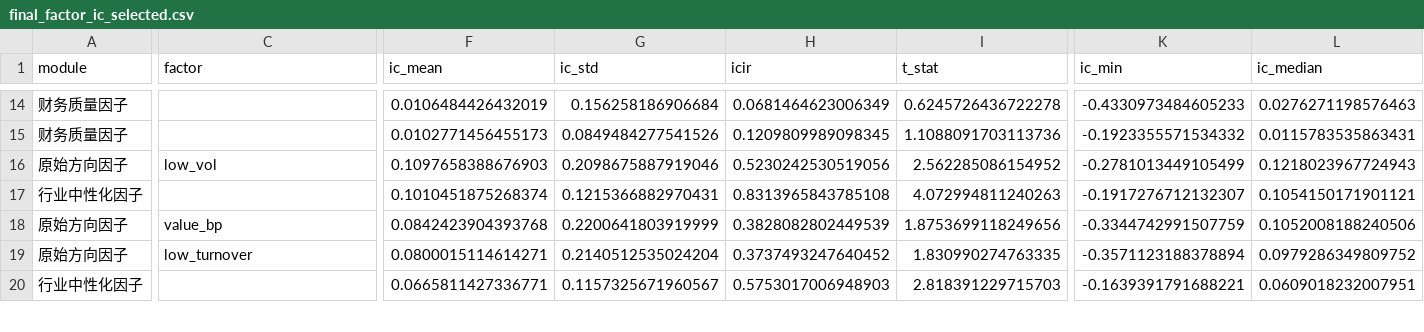
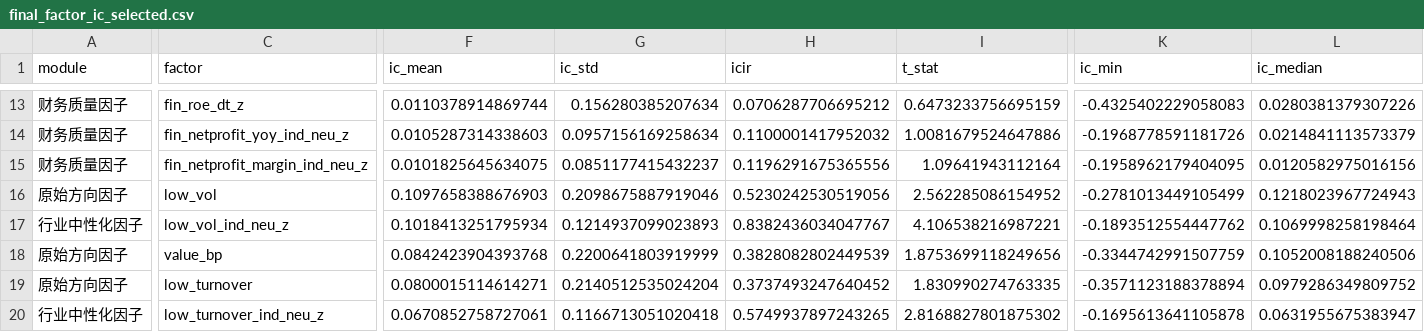
Before and after one commit to chengyun249/csi500-factor-ml-stock-selection, a CSV file: reports/final/final_factor_ic_selected.csv, drawn as a sheet; only a part is shown, gaps mark what is left out; addresses are those after the commit; rows hold the shown columns only; the diff covers the shown part only; the diff names each change by its address in the sheet, - before the commit and + after, or states it on an @@ line.

```diff
--- a/reports/final/final_factor_ic_selected.csv
+++ b/reports/final/final_factor_ic_selected.csv
-C13 (factor): (empty)
+C13 (factor): fin_roe_dt_z
-F13 (ic_mean): 0.0106484426432019
+F13 (ic_mean): 0.0110378914869744
-G13 (ic_std): 0.156258186906684
+G13 (ic_std): 0.156280385207634
-H13 (icir): 0.0681464623006349
+H13 (icir): 0.0706287706695212
-I13 (t_stat): 0.6245726436722278
+I13 (t_stat): 0.6473233756695159
-K13 (ic_min): -0.4330973484605233
+K13 (ic_min): -0.4325402229058083
-L13 (ic_median): 0.0276271198576463
+L13 (ic_median): 0.0280381379307226
+row 14: 财务质量因子 | fin_netprofit_yoy_ind_neu_z | 0.0105287314338603 | 0.0957156169258634 | 0.1100001417952032 | 1.0081679524647886 | -0.1968778591181726 | 0.0214841113573379
-C15 (factor): (empty)
+C15 (factor): fin_netprofit_margin_ind_neu_z
-F15 (ic_mean): 0.0102771456455173
+F15 (ic_mean): 0.0101825645634075
-G15 (ic_std): 0.0849484277541526
+G15 (ic_std): 0.0851177415432237
-H15 (icir): 0.1209809989098345
+H15 (icir): 0.1196291675365556
-I15 (t_stat): 1.1088091703113736
+I15 (t_stat): 1.09641943112164
-K15 (ic_min): -0.1923355571534332
+K15 (ic_min): -0.1958962179404095
-L15 (ic_median): 0.0115783535863431
+L15 (ic_median): 0.0120582975016156
-C17 (factor): (empty)
+C17 (factor): low_vol_ind_neu_z
-F17 (ic_mean): 0.1010451875268374
+F17 (ic_mean): 0.1018413251795934
-G17 (ic_std): 0.1215366882970431
+G17 (ic_std): 0.1214937099023893
-H17 (icir): 0.8313965843785108
+H17 (icir): 0.8382436034047767
-I17 (t_stat): 4.072994811240263
+I17 (t_stat): 4.106538216987221
-K17 (ic_min): -0.1917276712132307
+K17 (ic_min): -0.1893512554447762
-L17 (ic_median): 0.1054150171901121
+L17 (ic_median): 0.1069998258198464
-C20 (factor): (empty)
+C20 (factor): low_turnover_ind_neu_z
-F20 (ic_mean): 0.0665811427336771
+F20 (ic_mean): 0.0670852758727061
-G20 (ic_std): 0.1157325671960567
+G20 (ic_std): 0.1166713051020418
-H20 (icir): 0.5753017006948903
+H20 (icir): 0.5749937897243265
-I20 (t_stat): 2.818391229715703
+I20 (t_stat): 2.8168827801875302
-K20 (ic_min): -0.1639391791688221
+K20 (ic_min): -0.1695613641105878
-L20 (ic_median): 0.0609018232007951
+L20 (ic_median): 0.0631955675383947
```
Also changed, not shown: 1 removed row and 122 edited cells elsewhere in this file, reports/final/final_all_backtest_comparison.csv, reports/final/final_core_top100_15bp_comparison.csv, 48 other files.
